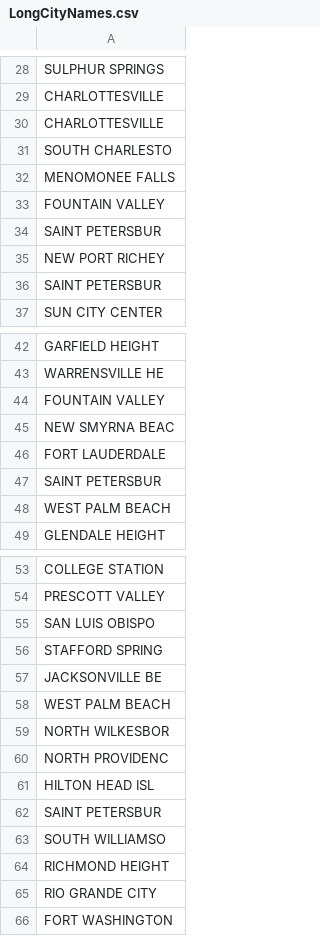
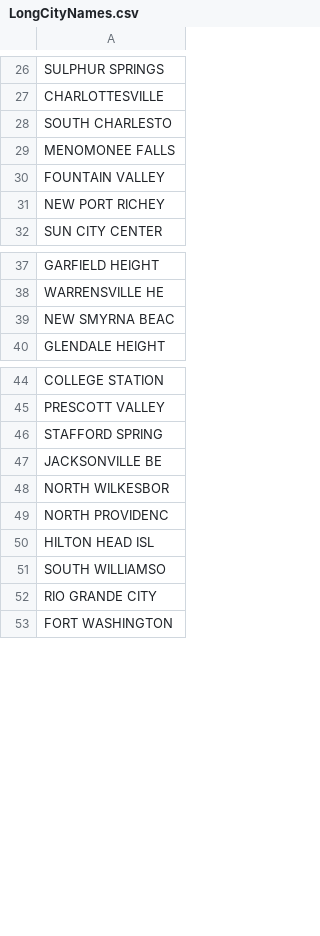
Before and after one commit to danmatthews88/Capstone, a CSV file: data/LongCityNames.csv, drawn as a sheet; only a part is shown, gaps mark what is left out; the diff covers the shown part only.

```diff
--- a/data/LongCityNames.csv
+++ b/data/LongCityNames.csv
@@ -29,3 +27,2 @@ SULPHUR SPRINGS
 CHARLOTTESVILLE
-CHARLOTTESVILLE
 SOUTH CHARLESTO
@@ -33,5 +30,3 @@ MENOMONEE FALLS
 FOUNTAIN VALLEY
-SAINT PETERSBUR
 NEW PORT RICHEY
-SAINT PETERSBUR
 SUN CITY CENTER
@@ -43,7 +38,3 @@ GARFIELD HEIGHT
 WARRENSVILLE HE
-FOUNTAIN VALLEY
 NEW SMYRNA BEAC
-FORT LAUDERDALE
-SAINT PETERSBUR
-WEST PALM BEACH
 GLENDALE HEIGHT
@@ -54,6 +45,4 @@ COLLEGE STATION
 PRESCOTT VALLEY
-SAN LUIS OBISPO
 STAFFORD SPRING
 JACKSONVILLE BE
-WEST PALM BEACH
 NORTH WILKESBOR
@@ -61,5 +50,3 @@ NORTH PROVIDENC
 HILTON HEAD ISL
-SAINT PETERSBUR
 SOUTH WILLIAMSO
-RICHMOND HEIGHT
 RIO GRANDE CITY
```
Also changed, not shown: 4 removed rows elsewhere in this file, 13 other files.
